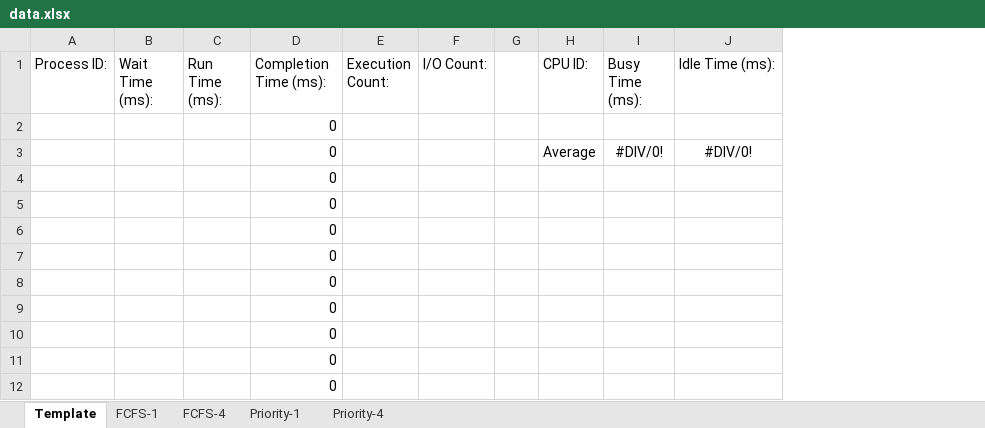
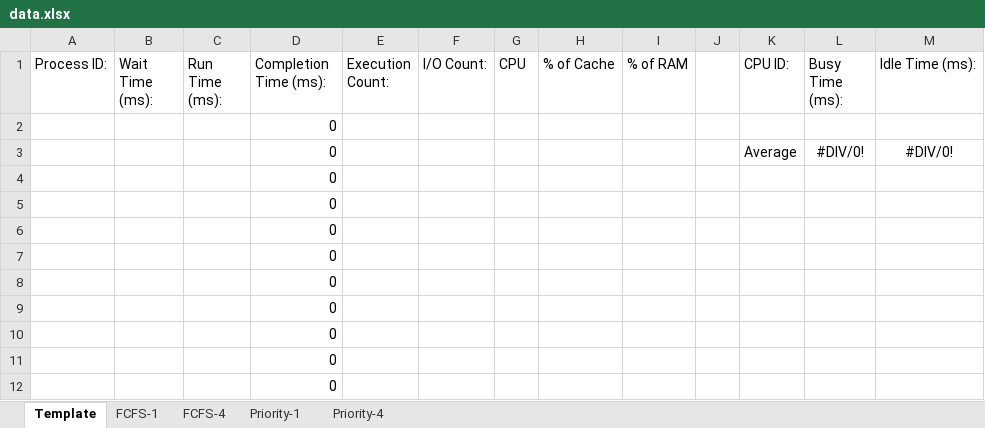
Before and after one commit to EagleZR/CS3502_Group_Project, an Excel workbook: Yeezus/output/data.xlsx, sheet Template, drawn as a sheet; only a part is shown; values as stored, in another font and other column widths than the file's, no borders; table styles not drawn; the diff names each change by its address in the sheet, - before the commit and + after, or states it on an @@ line.

```diff
--- a/Yeezus/output/data.xlsx (sheet Template)
+++ b/Yeezus/output/data.xlsx (sheet Template)
+column G (CPU), empty
+column H (% of Cache), empty
+column I (% of RAM), empty
```
Also changed, not shown: sheet Priority-4, sheet Priority-1, sheet FCFS-1, sheet FCFS-4, formulas that keep their value, Yeezus/resources/template.xlsx, 2 other files.
